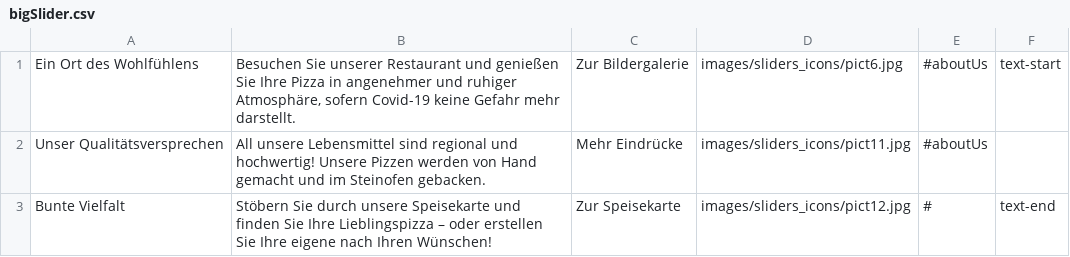
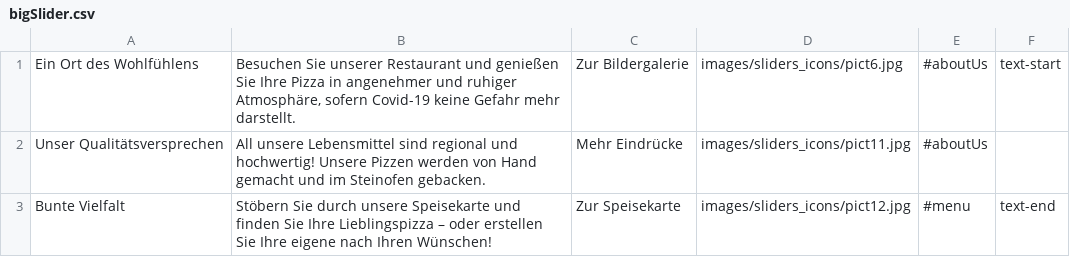
Before and after one commit to tsunami010904/pizza_fantastico, a CSV file: CSV/bigSlider.csv, drawn as a sheet.

Commit message:
Put the new complex PHP-code in comments; update index.php, style1.css and bigSlider.csv

```diff
--- a/CSV/bigSlider.csv
+++ b/CSV/bigSlider.csv
@@ -2,2 +2,2 @@ Ein Ort des Wohlfühlens	Besuchen Sie unserer Restaurant und genießen Sie Ihre
 Unser Qualitätsversprechen	All unsere Lebensmittel sind regional und hochwertig! Unsere Pizzen werden von Hand gemacht und im Steinofen gebacken.	Mehr Eindrücke	images/sliders_icons/pict11.jpg	#aboutUs	
-Bunte Vielfalt	Stöbern Sie durch unsere Speisekarte und finden Sie Ihre Lieblingspizza – oder erstellen Sie Ihre eigene nach Ihren Wünschen!	Zur Speisekarte	images/sliders_icons/pict12.jpg	#	 text-end
+Bunte Vielfalt	Stöbern Sie durch unsere Speisekarte und finden Sie Ihre Lieblingspizza – oder erstellen Sie Ihre eigene nach Ihren Wünschen!	Zur Speisekarte	images/sliders_icons/pict12.jpg	#menu	 text-end
```
Also changed, not shown: 4 other files.
